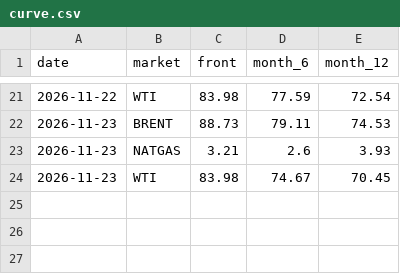
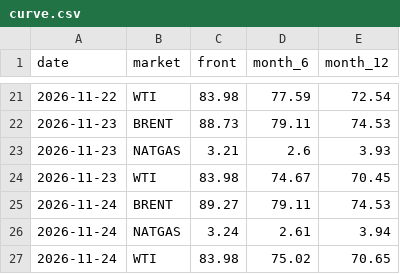
Before and after one commit to lukehamiltn/oil-tracker, a CSV file: news_data/curve.csv, drawn as a sheet; only a part is shown, gaps mark what is left out; the diff names each change by its address in the sheet, - before the commit and + after, or states it on an @@ line.

```diff
--- a/news_data/curve.csv
+++ b/news_data/curve.csv
+row 25: 2026-11-24 | BRENT | 89.27 | 79.11 | 74.53
+row 26: 2026-11-24 | NATGAS | 3.24 | 2.61 | 3.94
+row 27: 2026-11-24 | WTI | 83.98 | 75.02 | 70.65
```
Also changed, not shown: news_data/feeds/2026-11.csv, news_data/futures_closes.csv, 2 other files.
